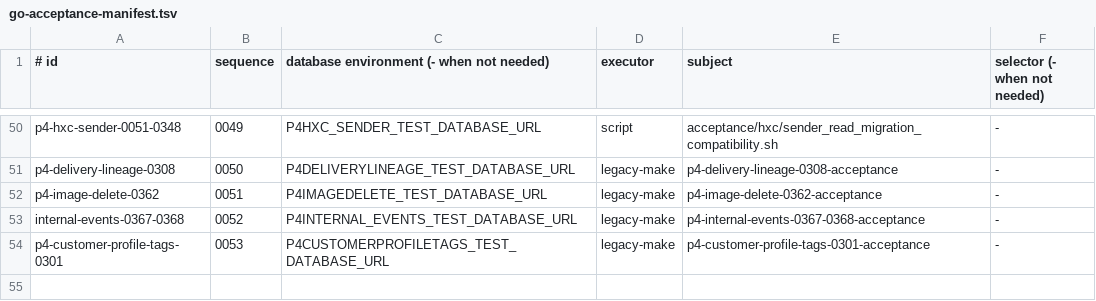
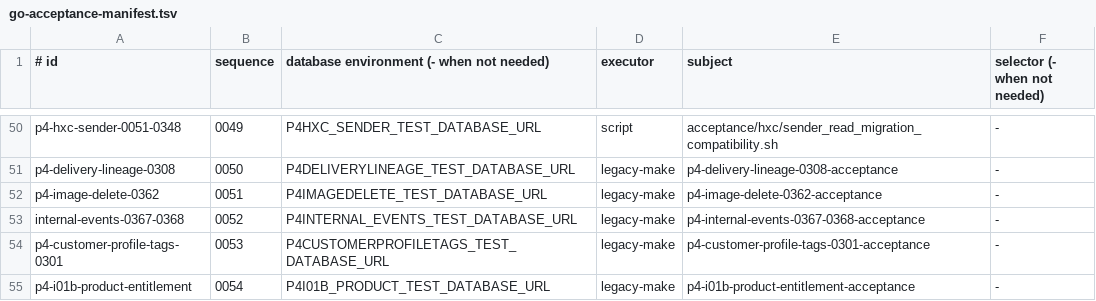
Before and after one commit to qianlan33333-png/AI-CRM-v2, a TSV file: docs/ci/go-acceptance-manifest.tsv, drawn as a sheet; only a part is shown, gaps mark what is left out.

```diff
--- a/docs/ci/go-acceptance-manifest.tsv
+++ b/docs/ci/go-acceptance-manifest.tsv
@@ -54 +54,2 @@ internal-events-0367-0368|0052|P4INTERNAL_EVENTS_TEST_DATABASE_URL|legacy-make|p
 p4-customer-profile-tags-0301|0053|P4CUSTOMERPROFILETAGS_TEST_DATABASE_URL|legacy-make|p4-customer-profile-tags-0301-acceptance|-
+p4-i01b-product-entitlement|0054|P4I01B_PRODUCT_TEST_DATABASE_URL|legacy-make|p4-i01b-product-entitlement-acceptance|-
```
Also changed, not shown: 12 other files.
